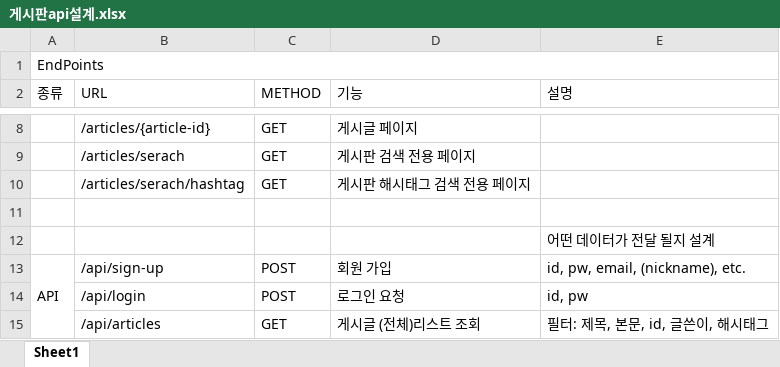
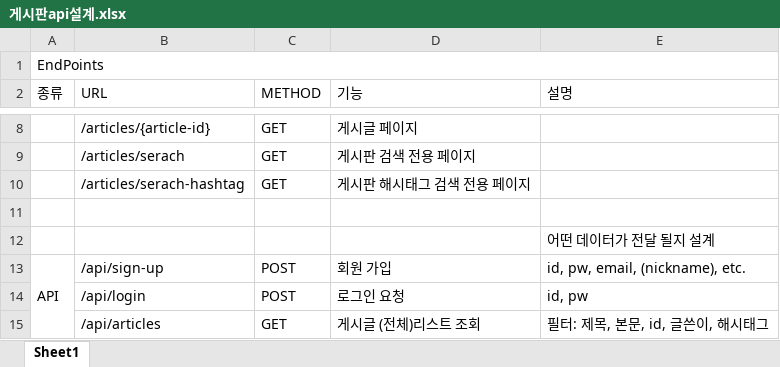
Before and after one commit to opre0502/project-board, an Excel workbook: document/게시판api설계.xlsx, sheet Sheet1, drawn as a sheet; only a part is shown, gaps mark what is left out; values as stored, in another font and other column widths than the file's, no cell formats; the diff names each change by its address in the sheet, - before the commit and + after, or states it on an @@ line.

```diff
--- a/document/게시판api설계.xlsx (sheet Sheet1)
+++ b/document/게시판api설계.xlsx (sheet Sheet1)
-B10 (URL): /articles/serach/hashtag
+B10 (URL): /articles/serach-hashtag
```
Also changed, not shown: cell formats, 3 other files.
